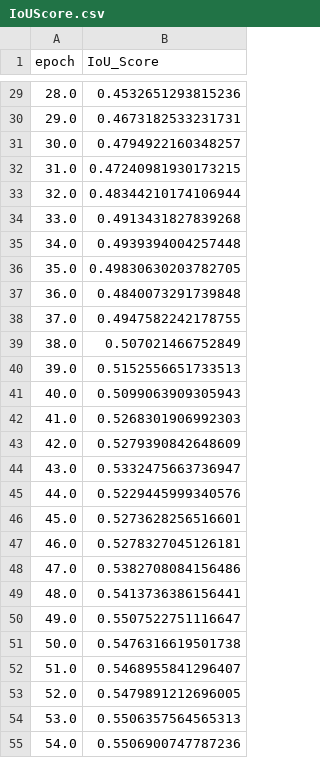
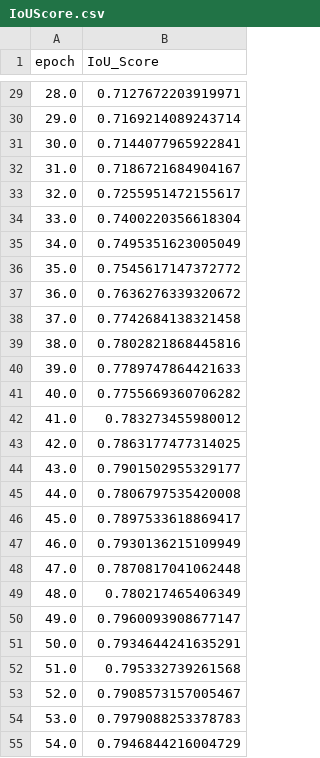
Before and after one commit to jitendra3010/MRI-Fractures-Project, a CSV file: Result/IoUScore.csv, drawn as a sheet; only a part is shown, gaps mark what is left out; the diff covers the shown part only.

```diff
--- a/Result/IoUScore.csv
+++ b/Result/IoUScore.csv
@@ -29,27 +29,27 @@ epoch,IoU_Score
-28.0,0.4532651293815236
-29.0,0.4673182533231731
-30.0,0.4794922160348257
-31.0,0.47240981930173215
-32.0,0.48344210174106944
-33.0,0.4913431827839268
-34.0,0.4939394004257448
-35.0,0.49830630203782705
-36.0,0.4840073291739848
-37.0,0.4947582242178755
-38.0,0.507021466752849
-39.0,0.5152556651733513
-40.0,0.5099063909305943
-41.0,0.5268301906992303
-42.0,0.5279390842648609
-43.0,0.5332475663736947
-44.0,0.5229445999340576
-45.0,0.5273628256516601
-46.0,0.5278327045126181
-47.0,0.5382708084156486
-48.0,0.5413736386156441
-49.0,0.5507522751116647
-50.0,0.5476316619501738
-51.0,0.5468955841296407
-52.0,0.5479891212696005
-53.0,0.5506357564565313
-54.0,0.5506900747787236
+28.0,0.7127672203919971
+29.0,0.7169214089243714
+30.0,0.7144077965922841
+31.0,0.7186721684904167
+32.0,0.7255951472155617
+33.0,0.7400220356618304
+34.0,0.7495351623005049
+35.0,0.7545617147372772
+36.0,0.7636276339320672
+37.0,0.7742684138321458
+38.0,0.7802821868445816
+39.0,0.7789747864421633
+40.0,0.7755669360706282
+41.0,0.783273455980012
+42.0,0.7863177477314025
+43.0,0.7901502955329177
+44.0,0.7806797535420008
+45.0,0.7897533618869417
+46.0,0.7930136215109949
+47.0,0.7870817041062448
+48.0,0.780217465406349
+49.0,0.7960093908677147
+50.0,0.7934644241635291
+51.0,0.795332739261568
+52.0,0.7908573157005467
+53.0,0.7979088253378783
+54.0,0.7946844216004729
```
Also changed, not shown: 173 edited cells elsewhere in this file, Result/LossOutput.csv, 24 other files.
